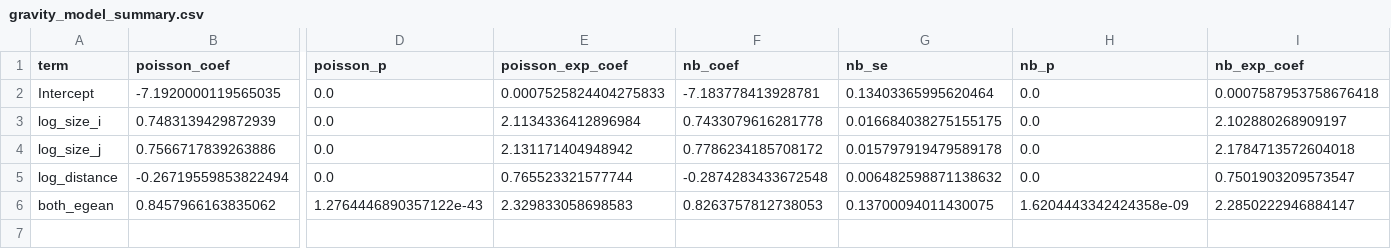
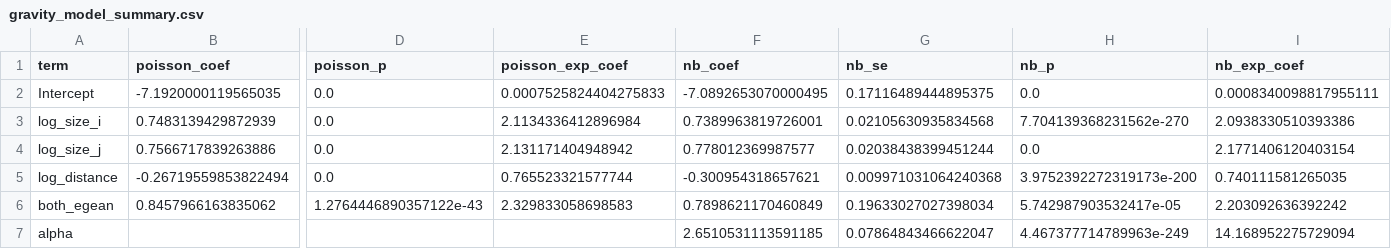
Before and after one commit to Fylgja0/turkiye-universiteleri-isbirligi-agi, a CSV file: reports/generated/gravity_model_summary.csv, drawn as a sheet; only a part is shown, gaps mark what is left out; rows hold the shown columns only; the diff names each change by its address in the sheet, - before the commit and + after, or states it on an @@ line.

```diff
--- a/reports/generated/gravity_model_summary.csv
+++ b/reports/generated/gravity_model_summary.csv
-F2 (nb_coef): -7.183778413928781
+F2 (nb_coef): -7.0892653070000495
-G2 (nb_se): 0.13403365995620464
+G2 (nb_se): 0.17116489444895375
-I2 (nb_exp_coef): 0.0007587953758676418
+I2 (nb_exp_coef): 0.0008340098817955111
-F3 (nb_coef): 0.7433079616281778
+F3 (nb_coef): 0.7389963819726001
-G3 (nb_se): 0.016684038275155175
+G3 (nb_se): 0.02105630935834568
-H3 (nb_p): 0.0
+H3 (nb_p): 7.704139368231562e-270
-I3 (nb_exp_coef): 2.102880268909197
+I3 (nb_exp_coef): 2.0938330510393386
-F4 (nb_coef): 0.7786234185708172
+F4 (nb_coef): 0.778012369987577
-G4 (nb_se): 0.015797919479589178
+G4 (nb_se): 0.02038438399451244
-I4 (nb_exp_coef): 2.1784713572604018
+I4 (nb_exp_coef): 2.1771406120403154
-F5 (nb_coef): -0.2874283433672548
+F5 (nb_coef): -0.300954318657621
-G5 (nb_se): 0.006482598871138632
+G5 (nb_se): 0.009971031064240368
-H5 (nb_p): 0.0
+H5 (nb_p): 3.9752392272319173e-200
-I5 (nb_exp_coef): 0.7501903209573547
+I5 (nb_exp_coef): 0.740111581265035
-F6 (nb_coef): 0.8263757812738053
+F6 (nb_coef): 0.7898621170460849
-G6 (nb_se): 0.13700094011430075
+G6 (nb_se): 0.19633027027398034
-H6 (nb_p): 1.6204443342424358e-09
+H6 (nb_p): 5.742987903532417e-05
-I6 (nb_exp_coef): 2.2850222946884147
+I6 (nb_exp_coef): 2.203092636392242
+row 7: alpha |  |  |  | 2.6510531113591185 | 0.07864843466622047 | 4.467377714789963e-249 | 14.168952275729094
```
Also changed, not shown: reports/generated/community_top_clusters.csv, reports/generated/null_model_comparison.csv, 11 other files.
